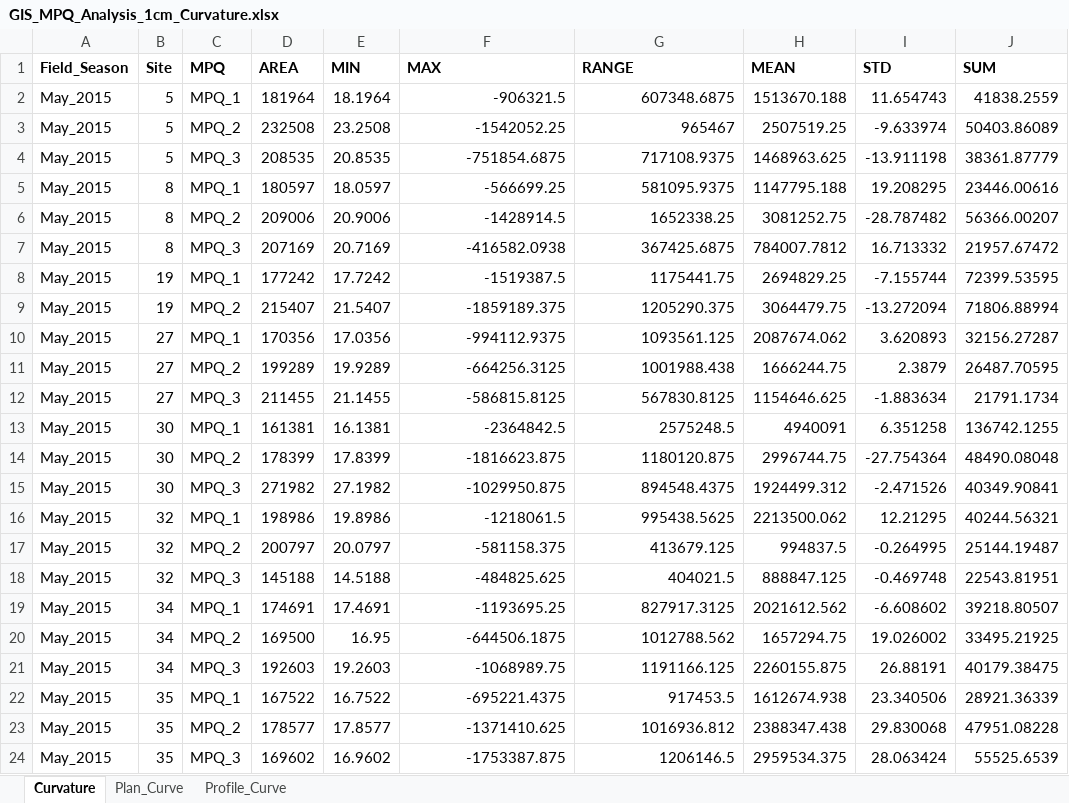
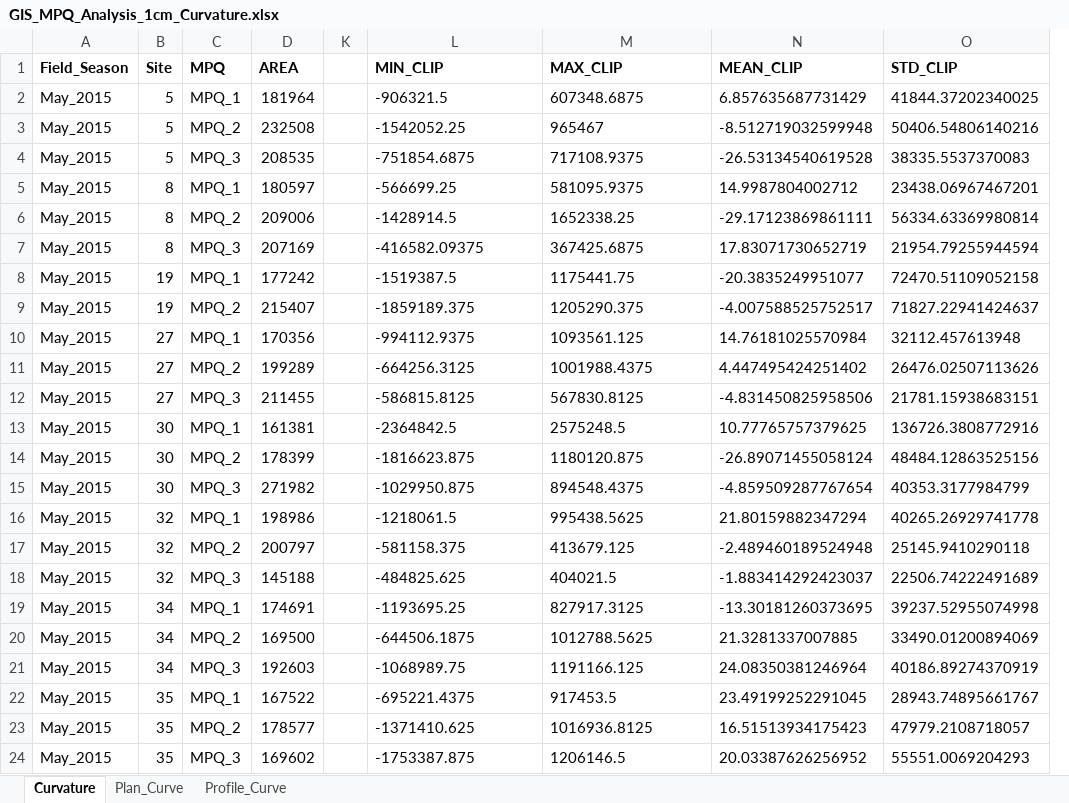
Before and after one commit to johnhrburns/kiritimati_3D_Mosaic, an Excel workbook: data/GIS_MPQ_Analysis_1cm_Curvature.xlsx, sheet Curvature, drawn as a sheet; values as stored, in another font and other column widths than the file's, no borders; removed rows and columns are numbered as before the commit, all else as after; the diff names each change by its address in the sheet, - before the commit and + after, or states it on an @@ line.

Commit message:
Updated 2015 curvature values with clip method

```diff
--- a/data/GIS_MPQ_Analysis_1cm_Curvature.xlsx (sheet Curvature)
+++ b/data/GIS_MPQ_Analysis_1cm_Curvature.xlsx (sheet Curvature)
@@ column E (MIN) hidden, rows 2-24: 18.1964 | 23.2508 | 20.8535 | 18.0597 | 20.9006 | 20.7169 | 17.7242 | 21.5407 | 17.0356 | 19.9289 | 21.1455 | 16.1381 | 17.8399 | 27.1982 | 19.8986 | 20.0797 | 14.5188 | 17.4691 | 16.95 | 19.2603 | 16.7522 | 17.8577 | 16.9602 @@
+column K, empty
@@ column H (MEAN) hidden, rows 2-24: 1513670.188 | 2507519.25 | 1468963.625 | 1147795.188 | 3081252.75 | 784007.7812 | 2694829.25 | 3064479.75 | 2087674.062 | 1666244.75 | 1154646.625 | 4940091 | 2996744.75 | 1924499.312 | 2213500.062 | 994837.5 | 888847.125 | 2021612.562 | 1657294.75 | 2260155.875 | 1612674.938 | 2388347.438 | 2959534.375 @@
@@ column I (STD) hidden, rows 2-24: 11.654743 | -9.633974 | -13.911198 | 19.208295 | -28.787482 | 16.713332 | -7.155744 | -13.272094 | 3.620893 | 2.3879 | -1.883634 | 6.351258 | -27.754364 | -2.471526 | 12.21295 | -0.264995 | -0.469748 | -6.608602 | 19.026002 | 26.88191 | 23.340506 | 29.830068 | 28.063424 @@
@@ column J (SUM) hidden, rows 2-24: 41838.2559 | 50403.86089 | 38361.87779 | 23446.00616 | 56366.00207 | 21957.67472 | 72399.53595 | 71806.88994 | 32156.27287 | 26487.70595 | 21791.1734 | 136742.1255 | 48490.08048 | 40349.90841 | 40244.56321 | 25144.19487 | 22543.81951 | 39218.80507 | 33495.21925 | 40179.38475 | 28921.36339 | 47951.08228 | 55525.6539 @@
+column N (MEAN_CLIP), rows 2-24: 6.857635687731429 | -8.512719032599948 | -26.53134540619528 | 14.9987804002712 | -29.17123869861111 | 17.83071730652719 | -20.3835249951077 | -4.007588525752517 | 14.76181025570984 | 4.447495424251402 | -4.831450825958506 | 10.77765757379625 | -26.89071455058124 | -4.859509287767654 | 21.80159882347294 | -2.489460189524948 | -1.883414292423037 | -13.30181260373695 | 21.3281337007885 | 24.08350381246964 | 23.49199252291045 | 16.51513934175423 | 20.03387626256952
+column O (STD_CLIP), rows 2-24: 41844.37202340025 | 50406.54806140216 | 38335.5537370083 | 23438.06967467201 | 56334.63369980814 | 21954.79255944594 | 72470.51109052158 | 71827.22941424637 | 32112.457613948 | 26476.02507113626 | 21781.15938683151 | 136726.3808772916 | 48484.12863525156 | 40353.3177984799 | 40265.26929741778 | 25145.9410290118 | 22506.74222491689 | 39237.52955074998 | 33490.01200894069 | 40186.89274370919 | 28943.74895661767 | 47979.2108718057 | 55551.0069204293
-L1: MAX
+L1: MIN_CLIP
-M1: RANGE
+M1: MAX_CLIP
-L2:M6 alignment: right
+L2:M6 alignment: left
-L7 (MIN_CLIP): -416582.0938
+L7 (MIN_CLIP): -416582.09375
-M7 alignment: right
+M7 alignment: left
-L8:M10 alignment: right
+L8:M10 alignment: left
-L11 alignment: right
+L11 alignment: left
-M11 (MAX_CLIP): 1001988.438
+M11 (MAX_CLIP): 1001988.4375
-L12:M19 alignment: right
+L12:M19 alignment: left
-L20 alignment: right
+L20 alignment: left
-M20 (MAX_CLIP): 1012788.562
+M20 (MAX_CLIP): 1012788.5625
-L21:M22 alignment: right
+L21:M22 alignment: left
-L23 alignment: right
+L23 alignment: left
-M23 (MAX_CLIP): 1016936.812
+M23 (MAX_CLIP): 1016936.8125
-L24:M24 alignment: right
+L24:M24 alignment: left
```
Also changed, not shown: sheet Plan_Curve, sheet Profile_Curve.
